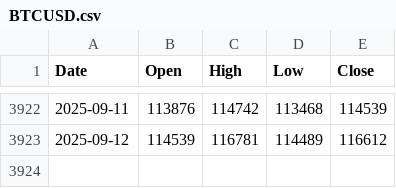
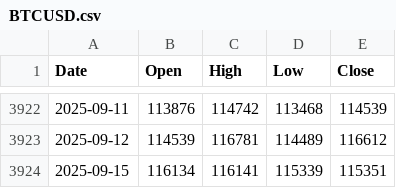
Before and after one commit to matthewprotti/btc_macro_agent_v2.py, a CSV file: data/BTCUSD.csv, drawn as a sheet; only a part is shown, gaps mark what is left out; the diff names each change by its address in the sheet, - before the commit and + after, or states it on an @@ line.

```diff
--- a/data/BTCUSD.csv
+++ b/data/BTCUSD.csv
+row 3924: 2025-09-15 | 116134 | 116141 | 115339 | 115351
```
Also changed, not shown: track.csv, 1 other file.
